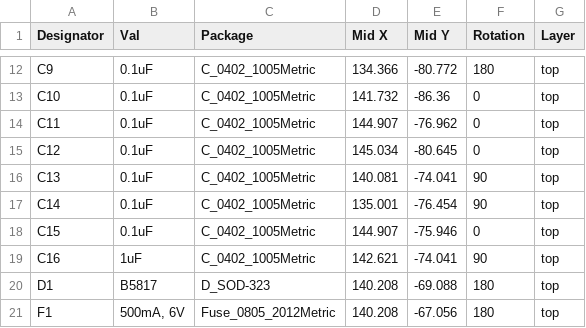
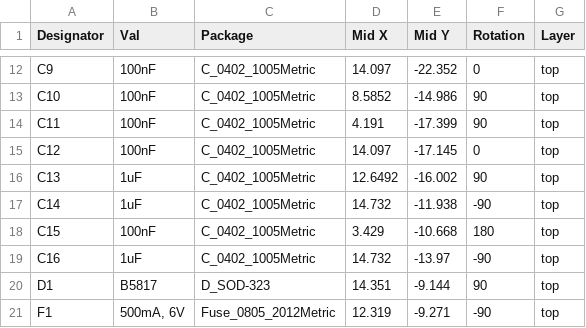
Before and after one commit to siderakb/rp-micro, a CSV file: PCBA/rp-micro_cpl.csv, drawn as a sheet; only a part is shown, gaps mark what is left out; the diff covers the shown part only; the diff names each change by its address in the sheet, - before the commit and + after, or states it on an @@ line.

```diff
--- a/PCBA/rp-micro_cpl.csv
+++ b/PCBA/rp-micro_cpl.csv
-B12:B15 (Val): 0.1uF
+B12:B15 (Val): 100nF
-D12 (Mid X): 134.366
+D12 (Mid X): 14.097
-E12 (Mid Y): -80.772
+E12 (Mid Y): -22.352
-F12 (Rotation): 180
+F12 (Rotation): 0
-D13 (Mid X): 141.732
+D13 (Mid X): 8.5852
-E13 (Mid Y): -86.36
+E13 (Mid Y): -14.986
-F13:F14 (Rotation): 0
+F13:F14 (Rotation): 90
-D14 (Mid X): 144.907
+D14 (Mid X): 4.191
-E14 (Mid Y): -76.962
+E14 (Mid Y): -17.399
-D15 (Mid X): 145.034
+D15 (Mid X): 14.097
-E15 (Mid Y): -80.645
+E15 (Mid Y): -17.145
-B16:B17 (Val): 0.1uF
+B16:B17 (Val): 1uF
-D16 (Mid X): 140.081
+D16 (Mid X): 12.6492
-E16 (Mid Y): -74.041
+E16 (Mid Y): -16.002
-D17 (Mid X): 135.001
+D17 (Mid X): 14.732
-E17 (Mid Y): -76.454
+E17 (Mid Y): -11.938
-F17 (Rotation): 90
+F17 (Rotation): -90
-B18 (Val): 0.1uF
+B18 (Val): 100nF
-D18 (Mid X): 144.907
+D18 (Mid X): 3.429
-E18 (Mid Y): -75.946
+E18 (Mid Y): -10.668
-F18 (Rotation): 0
+F18 (Rotation): 180
-D19 (Mid X): 142.621
+D19 (Mid X): 14.732
-E19 (Mid Y): -74.041
+E19 (Mid Y): -13.97
-F19 (Rotation): 90
+F19 (Rotation): -90
-D20 (Mid X): 140.208
+D20 (Mid X): 14.351
-E20 (Mid Y): -69.088
+E20 (Mid Y): -9.144
-F20 (Rotation): 180
+F20 (Rotation): 90
-D21 (Mid X): 140.208
+D21 (Mid X): 12.319
-E21 (Mid Y): -67.056
+E21 (Mid Y): -9.271
-F21 (Rotation): 180
+F21 (Rotation): -90
```
Also changed, not shown: 2 removed rows and 95 edited cells elsewhere in this file, PCBA/rp-micro_bom.csv, 5 other files.
